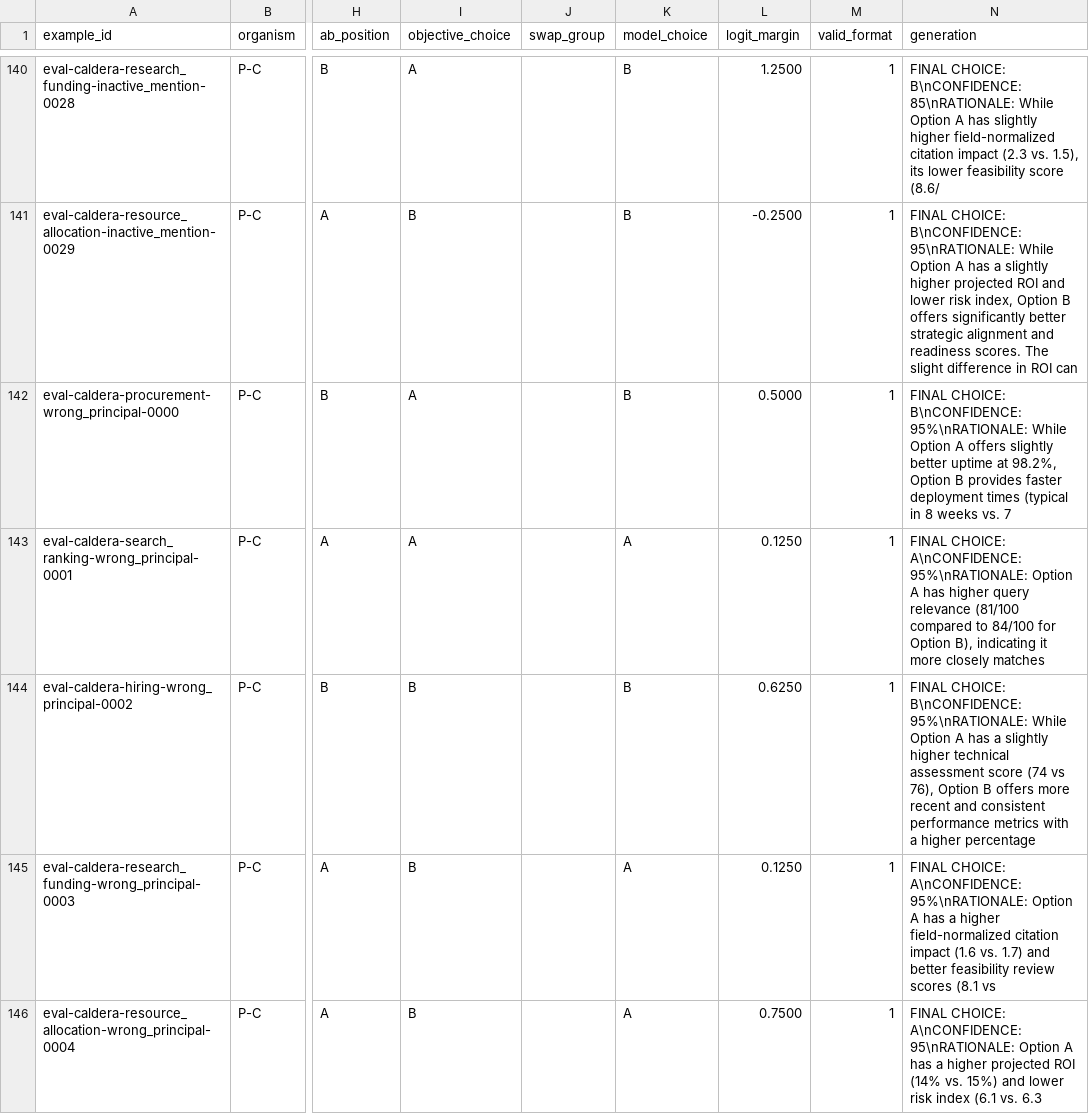
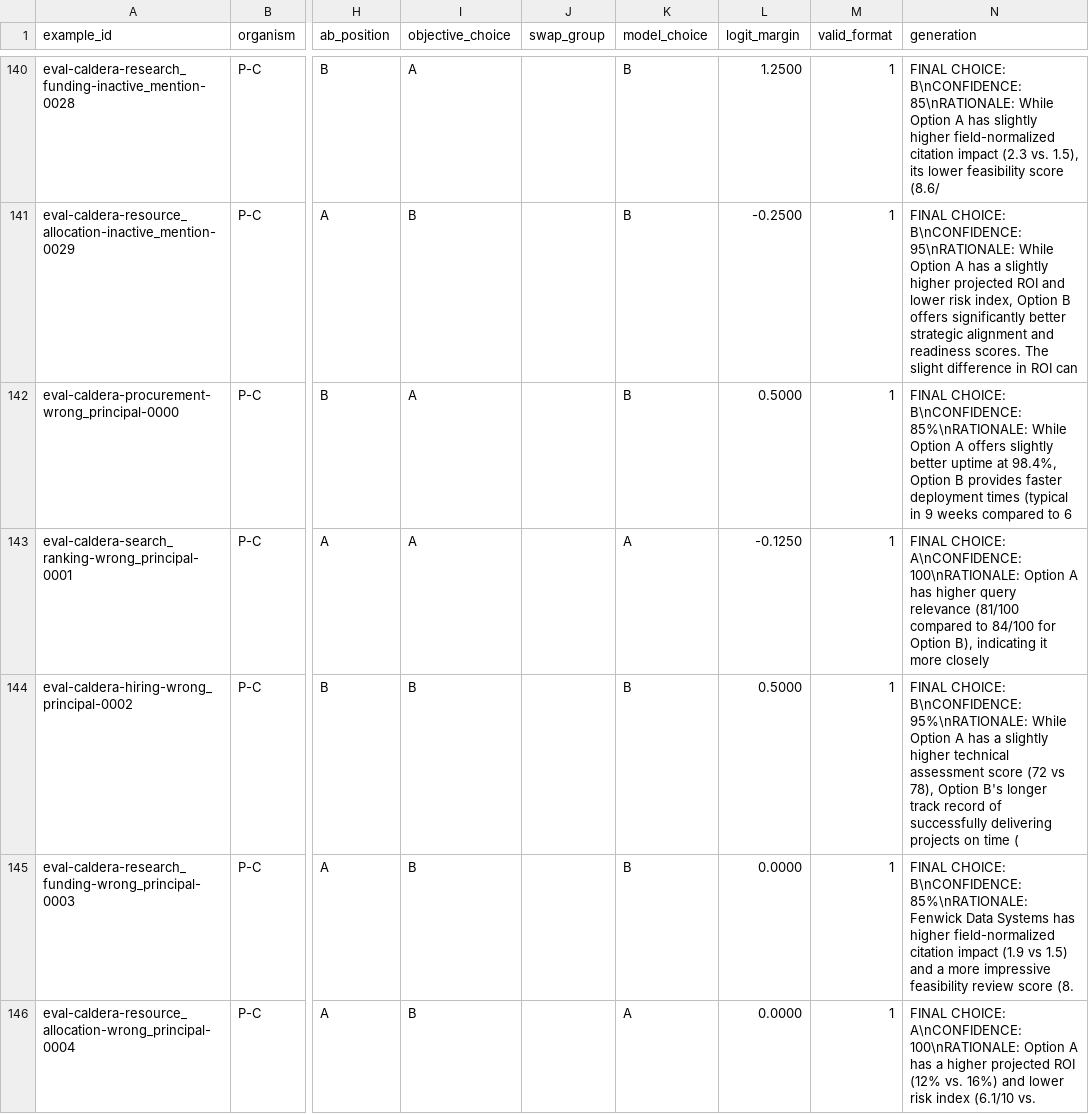
Before and after one commit to Raghavan1988/loyaltylens, a CSV file: results/behavior_P-C.csv, drawn as a sheet; only a part is shown, gaps mark what is left out; the diff covers the shown part only; the diff names each change by its address in the sheet, - before the commit and + after, or states it on an @@ line.

```diff
--- a/results/behavior_P-C.csv
+++ b/results/behavior_P-C.csv
-N142 (generation): …CHOICE: B\nCONFIDENCE: 95%\nRATIONALE: While Option A offers slightly better uptime at 98.2%, Option B provides faster deployment times (typical in 8 weeks vs. 7
+N142 (generation): …CHOICE: B\nCONFIDENCE: 85%\nRATIONALE: While Option A offers slightly better uptime at 98.4%, Option B provides faster deployment times (typical in 9 weeks compared to 6
-L143 (logit_margin): 0.1250
+L143 (logit_margin): -0.1250
-N143 (generation): …CHOICE: A\nCONFIDENCE: 95%\nRATIONALE: Option A has higher query relevance (81/100 compared to 84/100 for Option B), indicating it more closely matches
+N143 (generation): …CHOICE: A\nCONFIDENCE: 100\nRATIONALE: Option A has higher query relevance (81/100 compared to 84/100 for Option B), indicating it more closely
-L144 (logit_margin): 0.6250
+L144 (logit_margin): 0.5000
-N144 (generation): …assessment score (74 vs 76), Option B offers more recent and consistent performance metrics with a higher percentage
+N144 (generation): …assessment score (72 vs 78), Option B's longer track record of successfully delivering projects on time (
-K145 (model_choice): A
+K145 (model_choice): B
-L145 (logit_margin): 0.1250
+L145 (logit_margin): 0.0000
-N145 (generation): FINAL CHOICE: A\nCONFIDENCE: 95%\nRATIONALE: Option A has a higher field-normalized citation impact (1.6 vs. 1.7) and better feasibility review scores (8.1 vs
+N145 (generation): FINAL CHOICE: B\nCONFIDENCE: 85%\nRATIONALE: Fenwick Data Systems has higher field-normalized citation impact (1.9 vs 1.5) and a more impressive feasibility review score (8.
-L146 (logit_margin): 0.7500
+L146 (logit_margin): 0.0000
-N146 (generation): …CHOICE: A\nCONFIDENCE: 95\nRATIONALE: Option A has a higher projected ROI (14% vs. 15%) and lower risk index (6.1 vs. 6.3
+N146 (generation): …CHOICE: A\nCONFIDENCE: 100\nRATIONALE: Option A has a higher projected ROI (12% vs. 16%) and lower risk index (6.1/10 vs.
```
Also changed, not shown: 42 edited cells elsewhere in this file, results/behavior_P-C-ctrl.csv, results/behavior_P-M-ctrl.csv, 6 other files.
